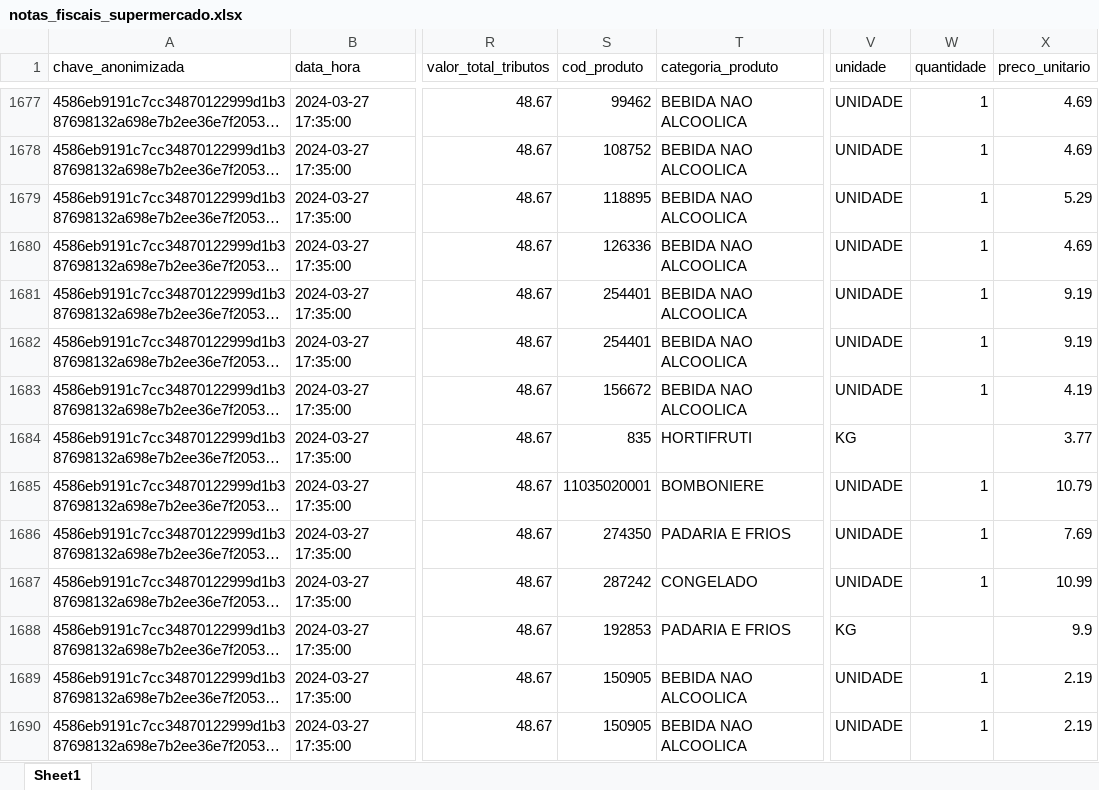
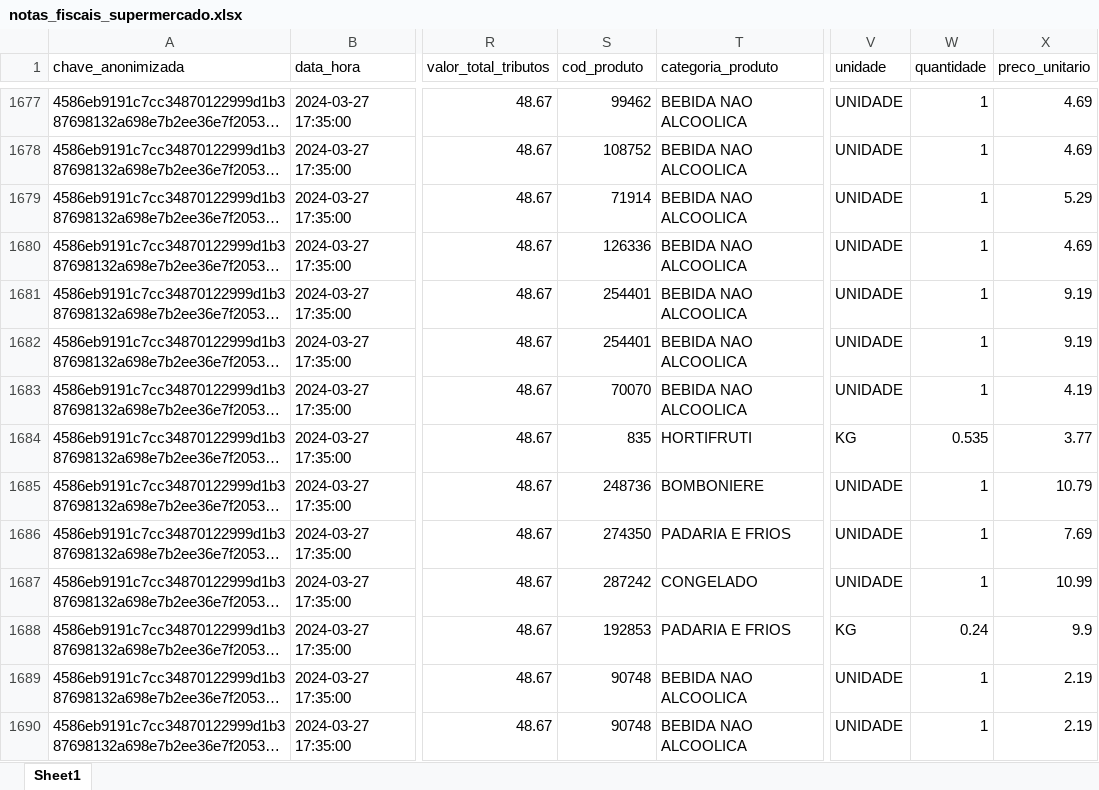
Before and after one commit to RenanScavazzini/model_supermarket, an Excel workbook: data/notas_fiscais_supermercado.xlsx, sheet Sheet1, drawn as a sheet; only a part is shown, gaps mark what is left out; long unchanged cells end in …; values as stored, in another font and other column widths than the file's, no cell formats; the diff covers the shown part only; the diff names each change by its address in the sheet, - before the commit and + after, or states it on an @@ line.

Commit message:
correcoes na quantidade quando a unidade eh kg e monta estrutura do notebook de modelagem

```diff
--- a/data/notas_fiscais_supermercado.xlsx (sheet Sheet1)
+++ b/data/notas_fiscais_supermercado.xlsx (sheet Sheet1)
-S1679 (cod_produto): 118895
+S1679 (cod_produto): 71914
-S1683 (cod_produto): 156672
+S1683 (cod_produto): 70070
-W1684 (quantidade): (empty)
+W1684 (quantidade): 0.535
-S1685 (cod_produto): 11035020001
+S1685 (cod_produto): 248736
-W1688 (quantidade): (empty)
+W1688 (quantidade): 0.24
-S1689:S1690 (cod_produto): 150905
+S1689:S1690 (cod_produto): 90748
```
Also changed, not shown: 500 edited cells elsewhere in this sheet, cell formats, 9 other files.
